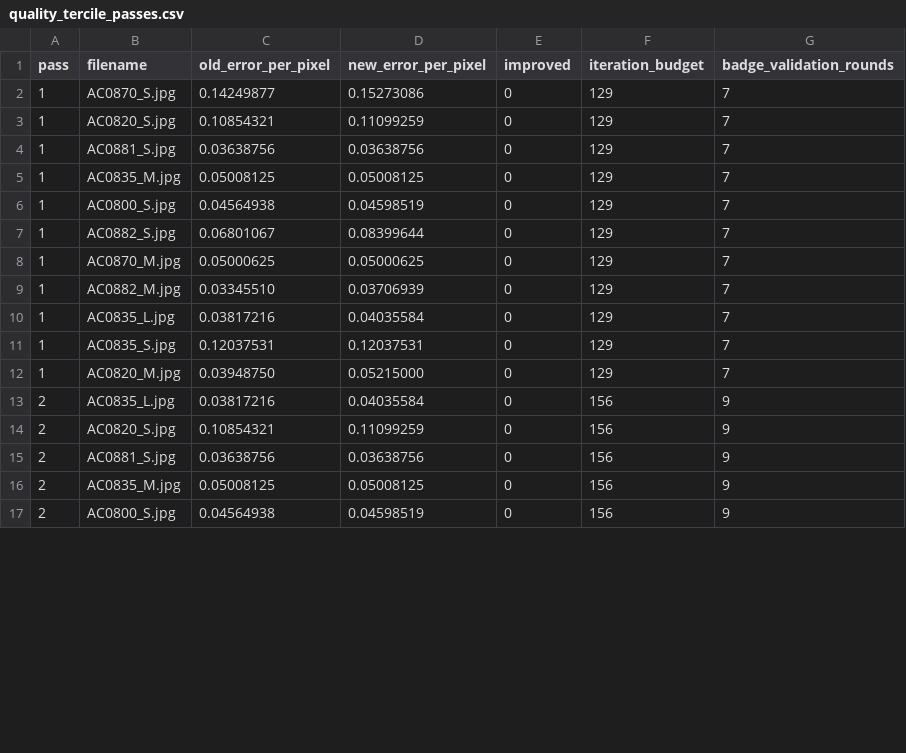
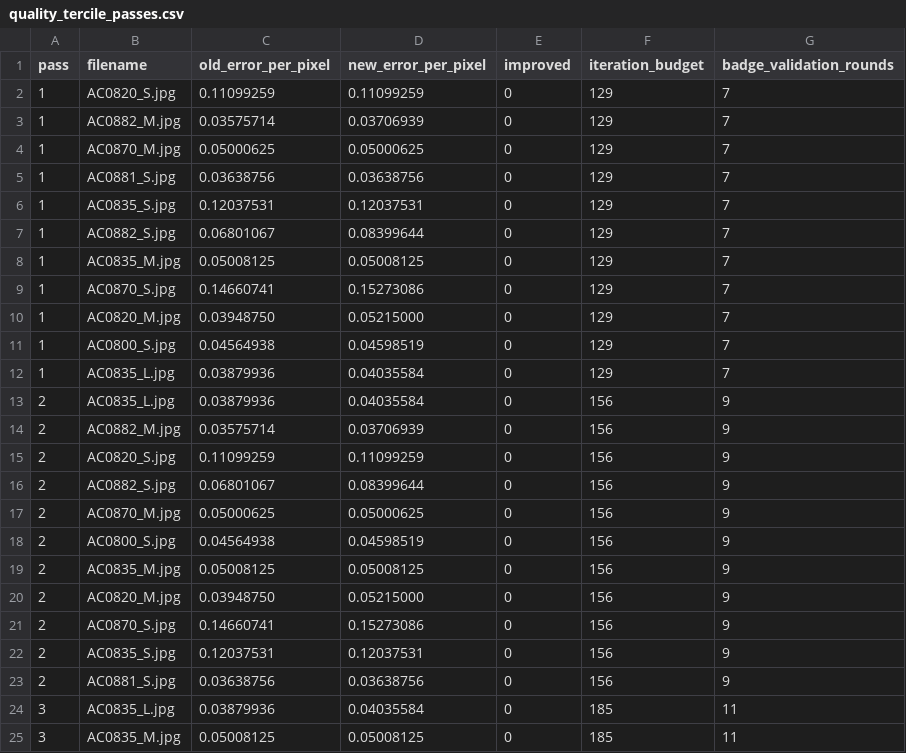
Before and after one commit to MobyDickDick/TinyLanguage, a CSV file: artifacts/converted_symbols/reports/quality_tercile_passes.csv, drawn as a sheet; only a part is shown; the diff covers the shown part only.

```diff
--- a/artifacts/converted_symbols/reports/quality_tercile_passes.csv
+++ b/artifacts/converted_symbols/reports/quality_tercile_passes.csv
@@ -1,17 +1,25 @@
 pass;filename;old_error_per_pixel;new_error_per_pixel;improved;iteration_budget;badge_validation_rounds
-1;AC0870_S.jpg;0.14249877;0.15273086;0;129;7
-1;AC0820_S.jpg;0.10854321;0.11099259;0;129;7
+1;AC0820_S.jpg;0.11099259;0.11099259;0;129;7
+1;AC0882_M.jpg;0.03575714;0.03706939;0;129;7
+1;AC0870_M.jpg;0.05000625;0.05000625;0;129;7
 1;AC0881_S.jpg;0.03638756;0.03638756;0;129;7
+1;AC0835_S.jpg;0.12037531;0.12037531;0;129;7
+1;AC0882_S.jpg;0.06801067;0.08399644;0;129;7
 1;AC0835_M.jpg;0.05008125;0.05008125;0;129;7
+1;AC0870_S.jpg;0.14660741;0.15273086;0;129;7
+1;AC0820_M.jpg;0.03948750;0.05215000;0;129;7
 1;AC0800_S.jpg;0.04564938;0.04598519;0;129;7
-1;AC0882_S.jpg;0.06801067;0.08399644;0;129;7
-1;AC0870_M.jpg;0.05000625;0.05000625;0;129;7
-1;AC0882_M.jpg;0.03345510;0.03706939;0;129;7
-1;AC0835_L.jpg;0.03817216;0.04035584;0;129;7
-1;AC0835_S.jpg;0.12037531;0.12037531;0;129;7
-1;AC0820_M.jpg;0.03948750;0.05215000;0;129;7
-2;AC0835_L.jpg;0.03817216;0.04035584;0;156;9
-2;AC0820_S.jpg;0.10854321;0.11099259;0;156;9
+1;AC0835_L.jpg;0.03879936;0.04035584;0;129;7
+2;AC0835_L.jpg;0.03879936;0.04035584;0;156;9
+2;AC0882_M.jpg;0.03575714;0.03706939;0;156;9
+2;AC0820_S.jpg;0.11099259;0.11099259;0;156;9
+2;AC0882_S.jpg;0.06801067;0.08399644;0;156;9
+2;AC0870_M.jpg;0.05000625;0.05000625;0;156;9
+2;AC0800_S.jpg;0.04564938;0.04598519;0;156;9
+2;AC0835_M.jpg;0.05008125;0.05008125;0;156;9
+2;AC0820_M.jpg;0.03948750;0.05215000;0;156;9
+2;AC0870_S.jpg;0.14660741;0.15273086;0;156;9
+2;AC0835_S.jpg;0.12037531;0.12037531;0;156;9
 2;AC0881_S.jpg;0.03638756;0.03638756;0;156;9
-2;AC0835_M.jpg;0.05008125;0.05008125;0;156;9
-2;AC0800_S.jpg;0.04564938;0.04598519;0;156;9
+3;AC0835_L.jpg;0.03879936;0.04035584;0;185;11
+3;AC0835_M.jpg;0.05008125;0.05008125;0;185;11
```
Also changed, not shown: 4 added rows, 8 removed rows, 10 moved rows and 5 edited cells elsewhere in this file, artifacts/converted_symbols/reports/Iteration_Log.csv, artifacts/converted_symbols/reports/pixel_delta2_ranking.csv, 15 other files.
